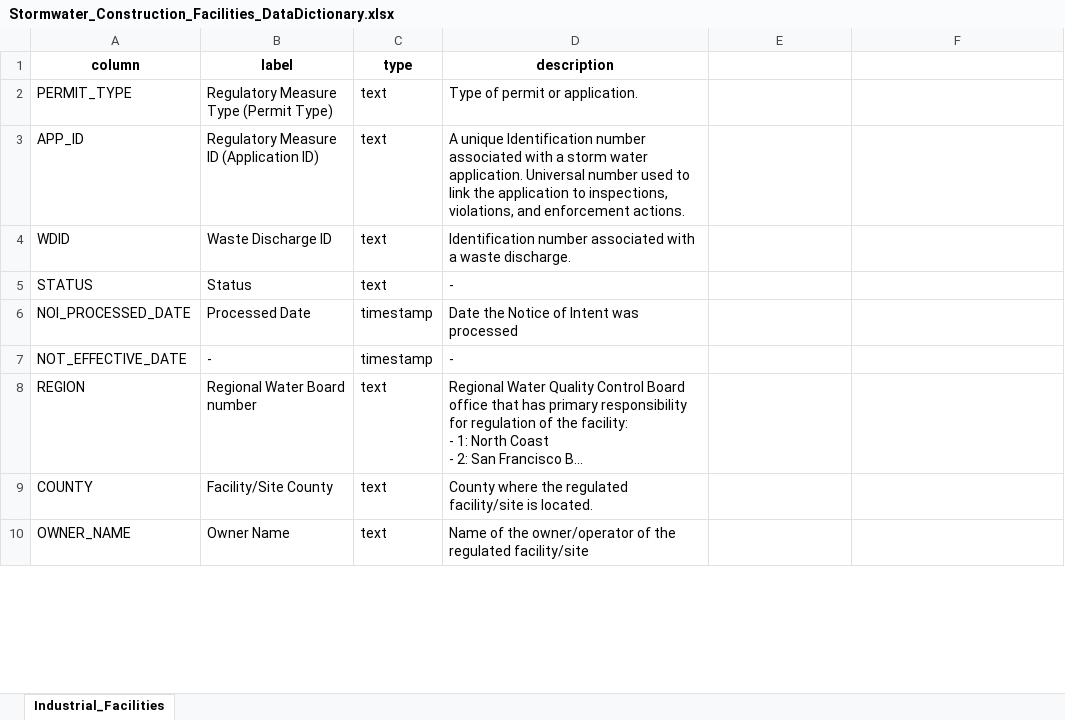
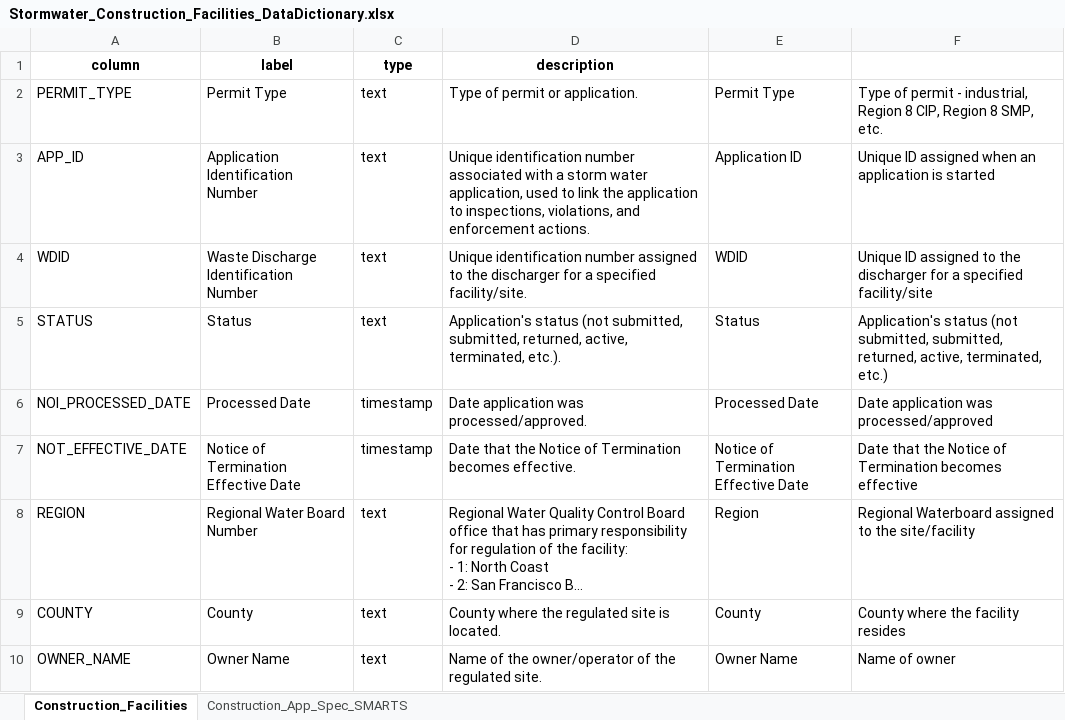
Before and after one commit to daltare/CA-Data-Portal-Uploads, an Excel workbook: SMARTS/Data_Dictionaries/Stormwater_Construction_Facilities_DataDictionary.xlsx, sheet Construction_Facilities, drawn as a sheet; only a part is shown; long unchanged cells end in …; values as stored, in another font and other column widths than the file's, no borders; conditional formats not drawn; the diff covers the shown part only; the diff names each change by its address in the sheet, - before the commit and + after, or states it on an @@ line.

Commit message:
update SMARTS data dictionaries

```diff
--- a/SMARTS/Data_Dictionaries/Stormwater_Construction_Facilities_DataDictionary.xlsx (sheet Construction_Facilities)
+++ b/SMARTS/Data_Dictionaries/Stormwater_Construction_Facilities_DataDictionary.xlsx (sheet Construction_Facilities)
-sheet tab: Industrial_Facilities
+sheet tab: Construction_Facilities
+sheet tab: Construction_App_Spec_SMARTS
-B2 (label): Regulatory Measure Type (Permit Type)
+B2 (label): Permit Type
-E2: (empty)
+E2: Permit Type
-F2: (empty)
+F2: Type of permit - industrial, Region 8 CIP, Region 8 SMP, etc.
-B3 (label): Regulatory Measure ID (Application ID)
+B3 (label): Application Identification Number
-D3 (description): A unique Identification number associated with a storm water application. Universal number used to…
+D3 (description): Unique identification number associated with a storm water application, used to…
-E3: (empty)
+E3: Application ID
-F3: (empty)
+F3: Unique ID assigned when an application is started
-B4 (label): Waste Discharge ID
+B4 (label): Waste Discharge Identification Number
-D4 (description): Identification number associated with a waste discharge.
+D4 (description): Unique identification number assigned to the discharger for a specified facility/site.
-E4: (empty)
+E4: WDID
-F4: (empty)
+F4: Unique ID assigned to the discharger for a specified facility/site
-D5 (description): -
+D5 (description): Application's status (not submitted, submitted, returned, active, terminated, etc.).
-E5: (empty)
+E5: Status
-F5: (empty)
+F5: Application's status (not submitted, submitted, returned, active, terminated, etc.)
-D6 (description): Date the Notice of Intent was processed
+D6 (description): Date application was processed/approved.
-E6: (empty)
+E6: Processed Date
-F6: (empty)
+F6: Date application was processed/approved
-B7 (label): -
+B7 (label): Notice of Termination Effective Date
-D7 (description): -
+D7 (description): Date that the Notice of Termination becomes effective.
-E7: (empty)
+E7: Notice of Termination Effective Date
-F7: (empty)
+F7: Date that the Notice of Termination becomes effective
-B8 (label): Regional Water Board number
+B8 (label): Regional Water Board Number
-E8: (empty)
+E8: Region
-F8: (empty)
+F8: Regional Waterboard assigned to the site/facility
-B9 (label): Facility/Site County
+B9 (label): County
-D9 (description): …the regulated facility/site is located.
+D9 (description): …the regulated site is located.
-E9: (empty)
+E9: County
-F9: (empty)
+F9: County where the facility resides
-D10 (description): …the regulated facility/site
+D10 (description): …the regulated site.
-E10: (empty)
+E10: Owner Name
-F10: (empty)
+F10: Name of owner
```
Also changed, not shown: 273 edited cells elsewhere in this sheet, SMARTS/Data_Dictionaries/Stormwater_EnforcementActions_DataDictionary.xlsx, SMARTS/Data_Dictionaries/Stormwater_Industrial_Facilities_DataDictionary.xlsx, 5 other files.
